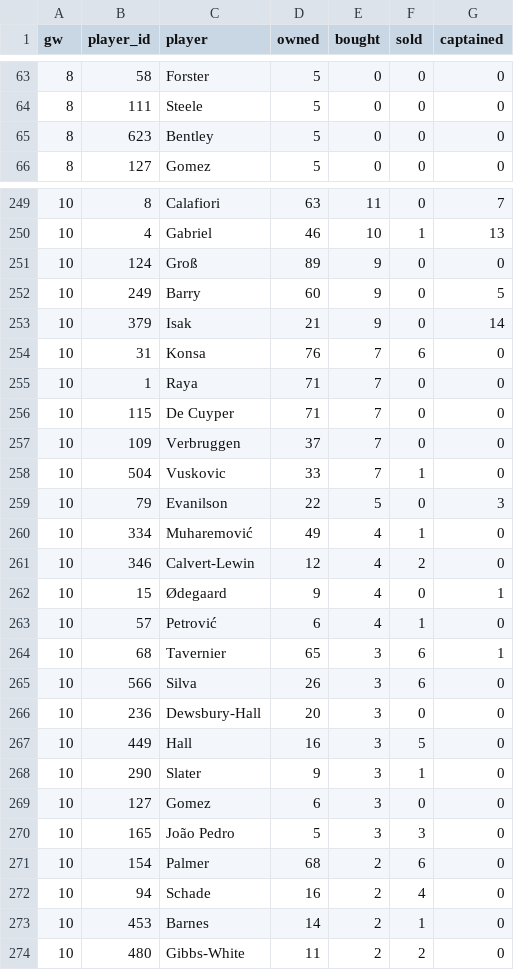
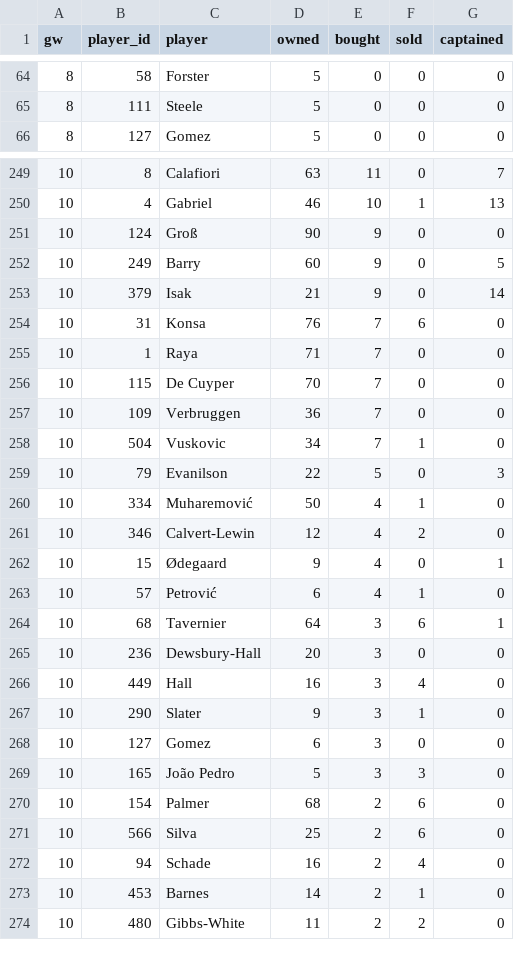
Before and after one commit to Igpa1075/fpl-analytics, a CSV file: data/elite100_trends.csv, drawn as a sheet; only a part is shown, gaps mark what is left out; the diff covers the shown part only.

```diff
--- a/data/elite100_trends.csv
+++ b/data/elite100_trends.csv
@@ -64,3 +65,2 @@ gw,player_id,player,owned,bought,sold,captained
 8,111,Steele,5,0,0,0
-8,623,Bentley,5,0,0,0
 8,127,Gomez,5,0,0,0
@@ -250,3 +250,3 @@ gw,player_id,player,owned,bought,sold,captained
 10,4,Gabriel,46,10,1,13
-10,124,Groß,89,9,0,0
+10,124,Groß,90,9,0,0
 10,249,Barry,60,9,0,5
@@ -255,7 +255,7 @@ gw,player_id,player,owned,bought,sold,captained
 10,1,Raya,71,7,0,0
-10,115,De Cuyper,71,7,0,0
-10,109,Verbruggen,37,7,0,0
-10,504,Vuskovic,33,7,1,0
+10,115,De Cuyper,70,7,0,0
+10,109,Verbruggen,36,7,0,0
+10,504,Vuskovic,34,7,1,0
 10,79,Evanilson,22,5,0,3
-10,334,Muharemović,49,4,1,0
+10,334,Muharemović,50,4,1,0
 10,346,Calvert-Lewin,12,4,2,0
@@ -263,6 +263,5 @@ gw,player_id,player,owned,bought,sold,captained
 10,57,Petrović,6,4,1,0
-10,68,Tavernier,65,3,6,1
-10,566,Silva,26,3,6,0
+10,68,Tavernier,64,3,6,1
 10,236,Dewsbury-Hall,20,3,0,0
-10,449,Hall,16,3,5,0
+10,449,Hall,16,3,4,0
 10,290,Slater,9,3,1,0
@@ -271,2 +270,3 @@ gw,player_id,player,owned,bought,sold,captained
 10,154,Palmer,68,2,6,0
+10,566,Silva,25,2,6,0
 10,94,Schade,16,2,4,0
```
Also changed, not shown: 6 added rows, 5 removed rows and 26 edited cells elsewhere in this file, 10 other files.
